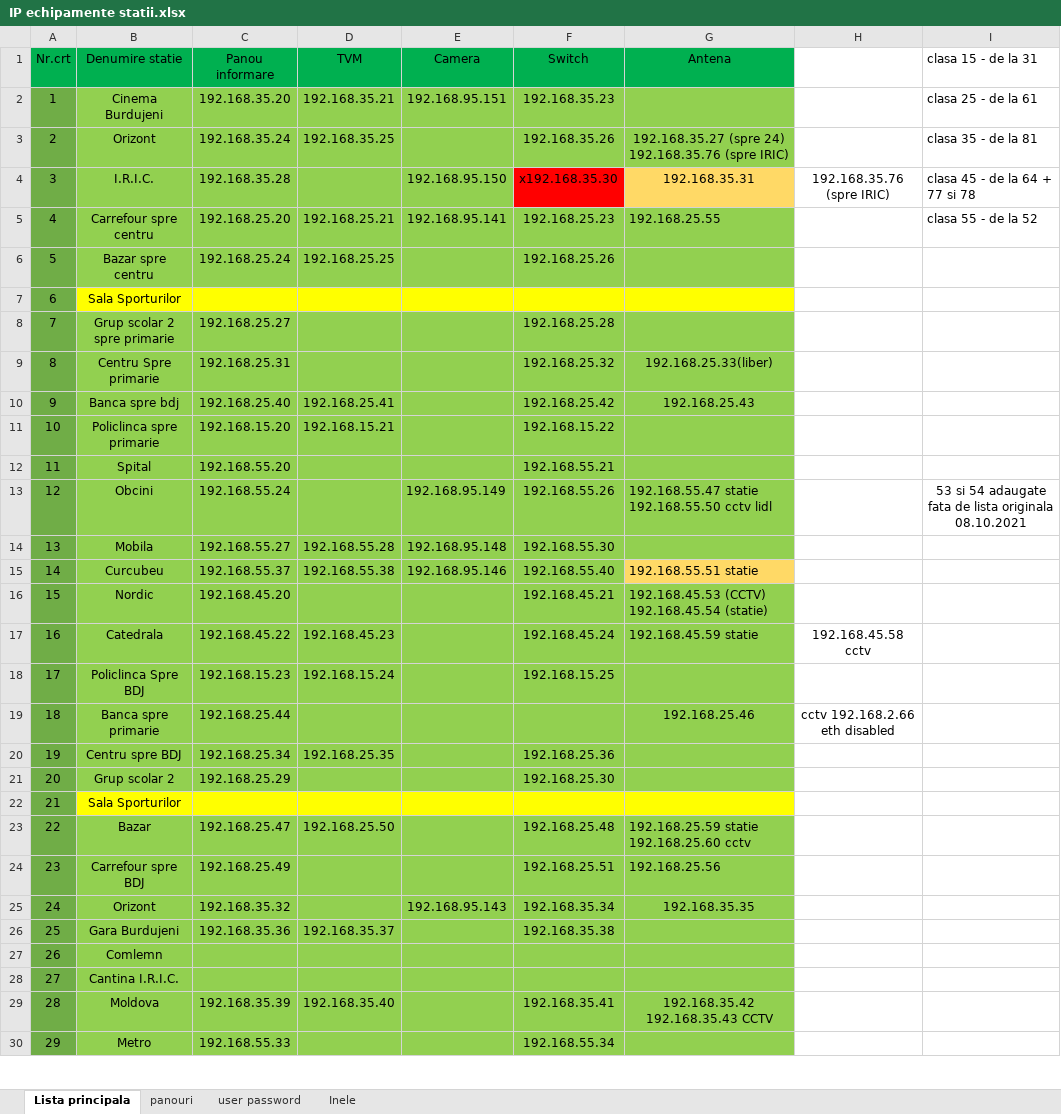
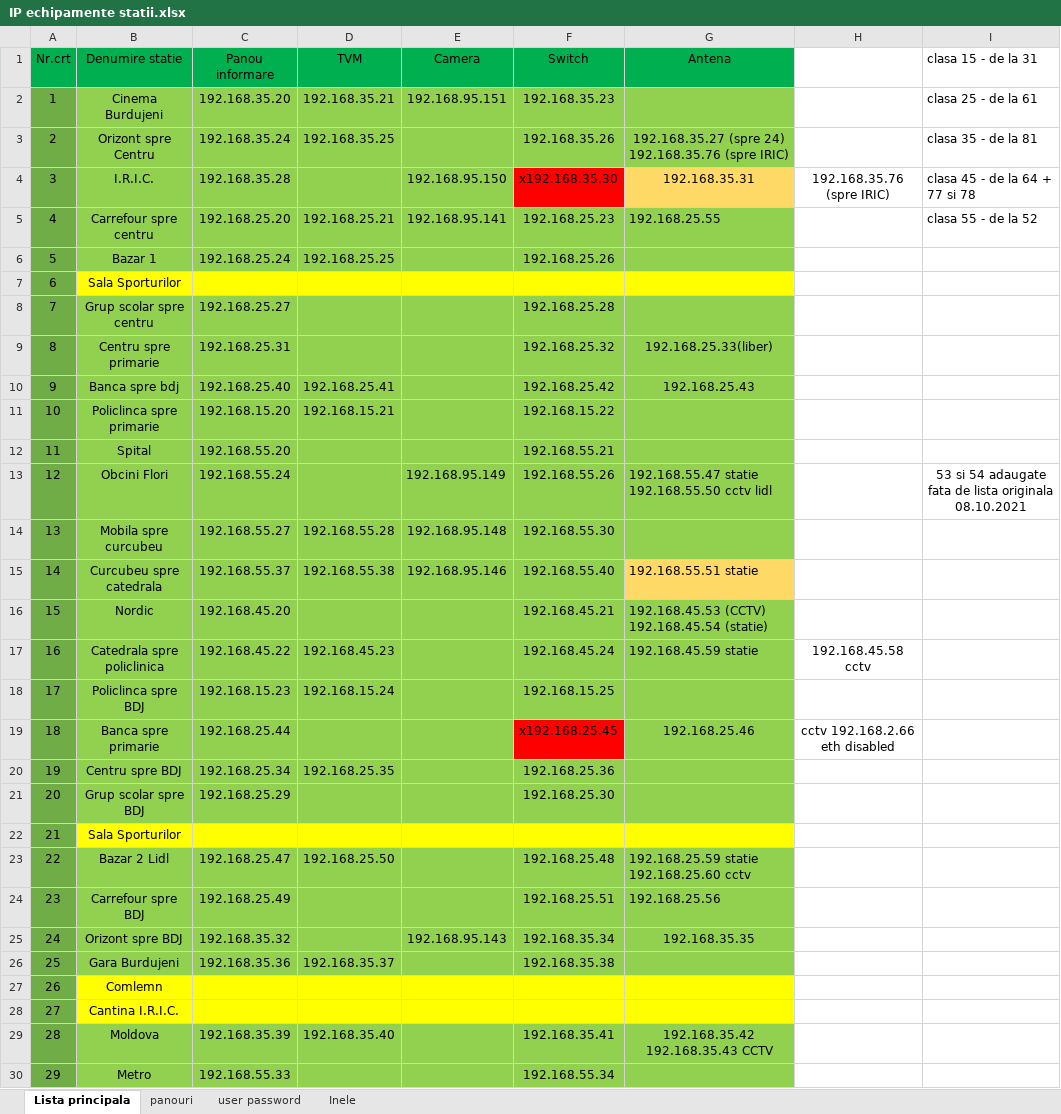
Before and after one commit to IonOleinic/TPL_Alerts, an Excel workbook: IP echipamente statii.xlsx, sheet Lista principala, drawn as a sheet; only a part is shown; values as stored, in another font and other column widths than the file's, no borders; the diff covers the shown part only; the diff names each change by its address in the sheet, - before the commit and + after, or states it on an @@ line.

```diff
--- a/IP echipamente statii.xlsx (sheet Lista principala)
+++ b/IP echipamente statii.xlsx (sheet Lista principala)
-B3: Orizont
+B3: Orizont spre Centru
-B6: Bazar spre centru
+B6: Bazar 1
-B8: Grup scolar 2 spre primarie
+B8: Grup scolar spre centru
-B9: Centru Spre primarie
+B9: Centru spre primarie
-B13: Obcini
+B13: Obcini Flori
-B14: Mobila
+B14: Mobila spre curcubeu
-B15: Curcubeu
+B15: Curcubeu spre catedrala
-B17: Catedrala
+B17: Catedrala spre policlinica
-B18: Policlinca Spre BDJ
+B18: Policlinca spre BDJ
-F19: (empty)
+F19: x192.168.25.45
-F19 fill: #92D050
+F19 fill: #FF0000
-B21: Grup scolar 2
+B21: Grup scolar spre BDJ
-B23: Bazar
+B23: Bazar 2 Lidl
-B25: Orizont
+B25: Orizont spre BDJ
-B27:G28 fill: #92D050
+B27:G28 fill: #FFFF00
```
Also changed, not shown: 8 edited cells and cell formats elsewhere in this sheet, 2 other files.
